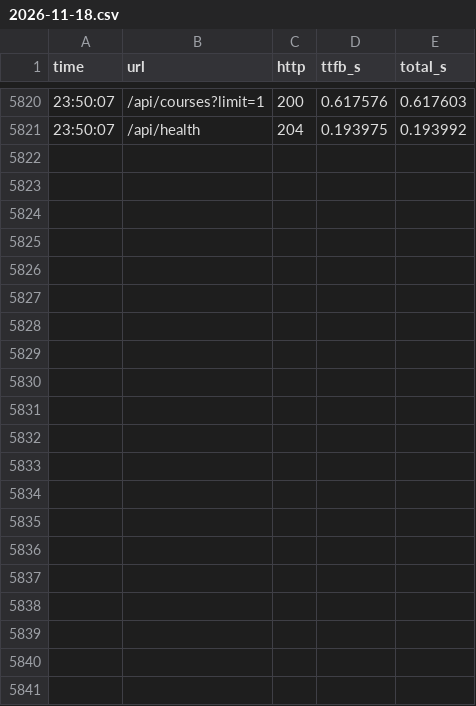
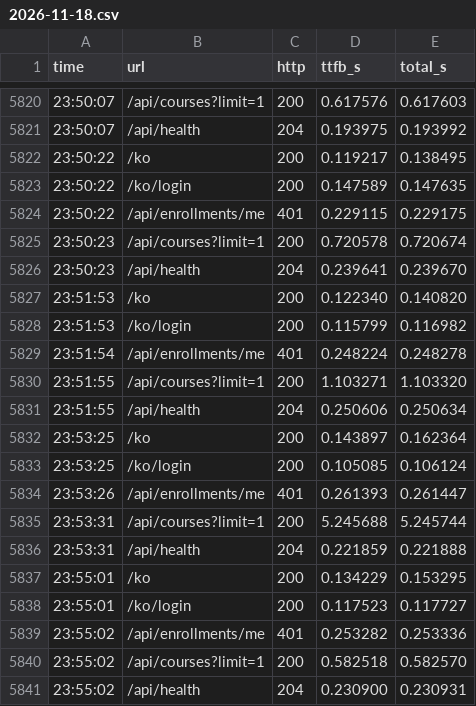
Before and after one commit to appleberry-dev/yeongju-lms-keepalive, a CSV file: log/2026-11-18.csv, drawn as a sheet; only a part is shown, gaps mark what is left out; the diff names each change by its address in the sheet, - before the commit and + after, or states it on an @@ line.

Commit message:
log: 2026-11-18 23:55

```diff
--- a/log/2026-11-18.csv
+++ b/log/2026-11-18.csv
+row 5822: 23:50:22 | /ko | 200 | 0.119217 | 0.138495
+row 5823: 23:50:22 | /ko/login | 200 | 0.147589 | 0.147635
+row 5824: 23:50:22 | /api/enrollments/me | 401 | 0.229115 | 0.229175
+row 5825: 23:50:23 | /api/courses?limit=1 | 200 | 0.720578 | 0.720674
+row 5826: 23:50:23 | /api/health | 204 | 0.239641 | 0.239670
+row 5827: 23:51:53 | /ko | 200 | 0.122340 | 0.140820
+row 5828: 23:51:53 | /ko/login | 200 | 0.115799 | 0.116982
+row 5829: 23:51:54 | /api/enrollments/me | 401 | 0.248224 | 0.248278
+row 5830: 23:51:55 | /api/courses?limit=1 | 200 | 1.103271 | 1.103320
+row 5831: 23:51:55 | /api/health | 204 | 0.250606 | 0.250634
+row 5832: 23:53:25 | /ko | 200 | 0.143897 | 0.162364
+row 5833: 23:53:25 | /ko/login | 200 | 0.105085 | 0.106124
+row 5834: 23:53:26 | /api/enrollments/me | 401 | 0.261393 | 0.261447
+row 5835: 23:53:31 | /api/courses?limit=1 | 200 | 5.245688 | 5.245744
+row 5836: 23:53:31 | /api/health | 204 | 0.221859 | 0.221888
+row 5837: 23:55:01 | /ko | 200 | 0.134229 | 0.153295
+row 5838: 23:55:01 | /ko/login | 200 | 0.117523 | 0.117727
+row 5839: 23:55:02 | /api/enrollments/me | 401 | 0.253282 | 0.253336
+row 5840: 23:55:02 | /api/courses?limit=1 | 200 | 0.582518 | 0.582570
+row 5841: 23:55:02 | /api/health | 204 | 0.230900 | 0.230931
```
